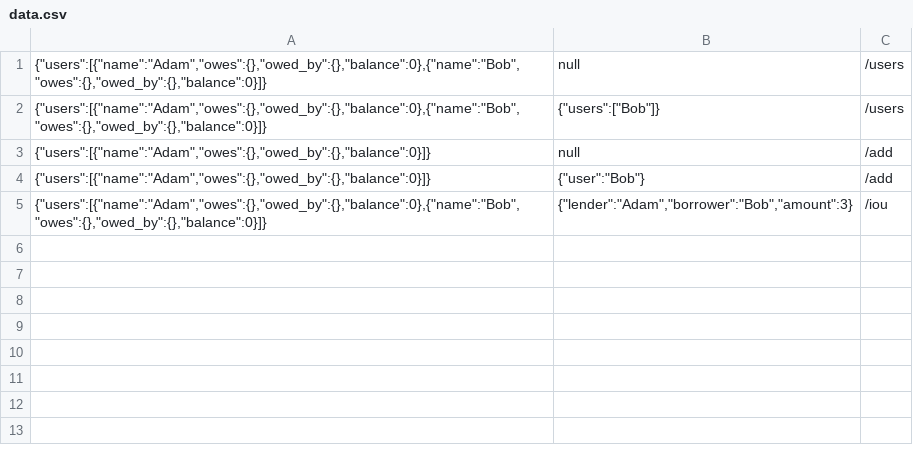
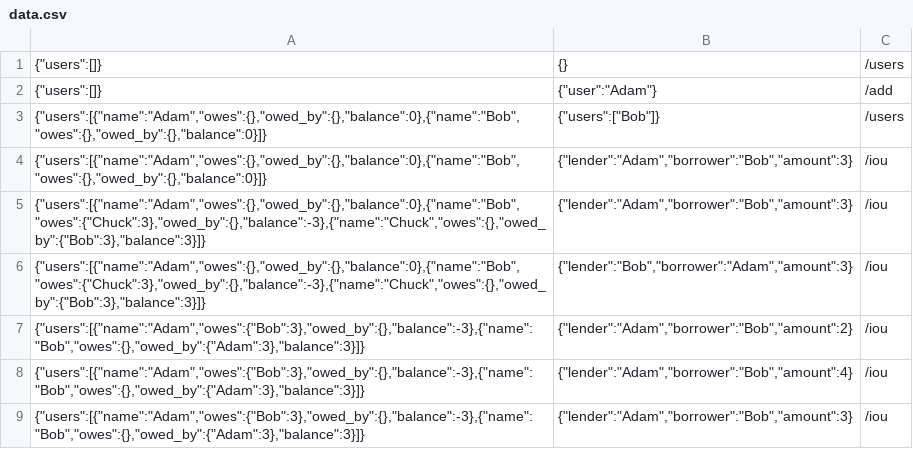
Before and after one commit to Timsbim/SQLitePySandbox, a CSV file: data/Exercsim/REST-API/data.csv, drawn as a sheet; removed rows and columns are numbered as before the commit, all else as after; the diff names each change by its address in the sheet, - before the commit and + after, or states it on an @@ line.

```diff
--- a/data/Exercsim/REST-API/data.csv
+++ b/data/Exercsim/REST-API/data.csv
-row 1: {"users":[{"name":"Adam","owes":{},"owed_by":{},"balance":0},{"name":"Bob","owes":{},"owed_by":{},"balance":0}]} | null | /users
+row 1: {"users":[]} | {} | /users
+row 2: {"users":[]} | {"user":"Adam"} | /add
-row 3: {"users":[{"name":"Adam","owes":{},"owed_by":{},"balance":0}]} | null | /add
-row 4: {"users":[{"name":"Adam","owes":{},"owed_by":{},"balance":0}]} | {"user":"Bob"} | /add
+row 5: {"users":[{"name":"Adam","owes":{},"owed_by":{},"balance":0},{"name":"Bob","owes":{"Chuck":3},"owed_by":{},"balance":-3},{"name":"Chuck","owes":{},"owed_by":{"Bob":3},"balance":3}]} | {"lender":"Adam","borrower":"Bob","amount":3} | /iou
+row 6: {"users":[{"name":"Adam","owes":{},"owed_by":{},"balance":0},{"name":"Bob","owes":{"Chuck":3},"owed_by":{},"balance":-3},{"name":"Chuck","owes":{},"owed_by":{"Bob":3},"balance":3}]} | {"lender":"Bob","borrower":"Adam","amount":3} | /iou
+row 7: {"users":[{"name":"Adam","owes":{"Bob":3},"owed_by":{},"balance":-3},{"name":"Bob","owes":{},"owed_by":{"Adam":3},"balance":3}]} | {"lender":"Adam","borrower":"Bob","amount":2} | /iou
+row 8: {"users":[{"name":"Adam","owes":{"Bob":3},"owed_by":{},"balance":-3},{"name":"Bob","owes":{},"owed_by":{"Adam":3},"balance":3}]} | {"lender":"Adam","borrower":"Bob","amount":4} | /iou
+row 9: {"users":[{"name":"Adam","owes":{"Bob":3},"owed_by":{},"balance":-3},{"name":"Bob","owes":{},"owed_by":{"Adam":3},"balance":3}]} | {"lender":"Adam","borrower":"Bob","amount":3} | /iou
```
Also changed, not shown: 2 other files.
